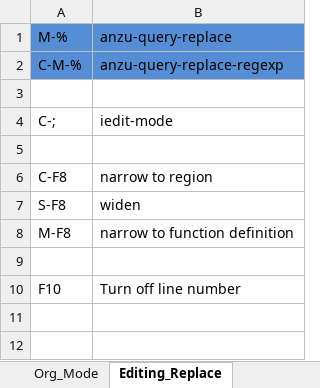
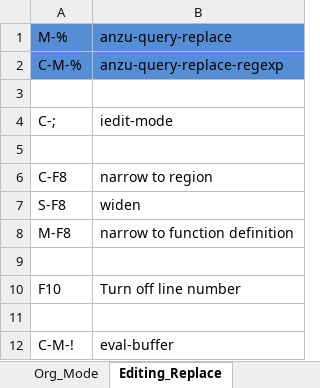
Before and after one commit to liuyuuva/.emacs.d, an Excel workbook: my_emacs_config.xlsx, sheet Editing_Replace, drawn as a sheet; values as stored, in another font and other column widths than the file's, no borders; the diff names each change by its address in the sheet, - before the commit and + after, or states it on an @@ line.

```diff
--- a/my_emacs_config.xlsx (sheet Editing_Replace)
+++ b/my_emacs_config.xlsx (sheet Editing_Replace)
+row 11: (empty)
+row 12: C-M-! | eval-buffer
```
Also changed, not shown: sheet Moving Mark_Search, sheet Org_Mode, other sheet tabs, 1 other file.
